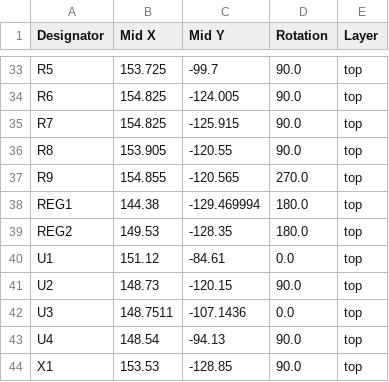
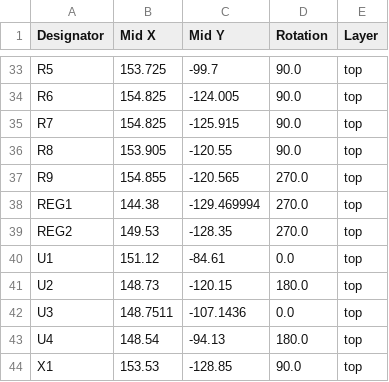
Before and after one commit to bleroy/pokeymax, a CSV file: PokeyMax4s/production/positions.csv, drawn as a sheet; only a part is shown, gaps mark what is left out.

```diff
--- a/PokeyMax4s/production/positions.csv
+++ b/PokeyMax4s/production/positions.csv
@@ -37,8 +37,8 @@ R8,153.905,-120.55,90.0,top
 R9,154.855,-120.565,270.0,top
-REG1,144.38,-129.469994,180.0,top
-REG2,149.53,-128.35,180.0,top
+REG1,144.38,-129.469994,270.0,top
+REG2,149.53,-128.35,270.0,top
 U1,151.12,-84.61,0.0,top
-U2,148.73,-120.15,90.0,top
+U2,148.73,-120.15,180.0,top
 U3,148.7511,-107.1436,0.0,top
-U4,148.54,-94.13,90.0,top
+U4,148.54,-94.13,180.0,top
 X1,153.53,-128.85,90.0,top
```
Also changed, not shown: PokeyMax4s/production/bom.csv, 13 other files.
